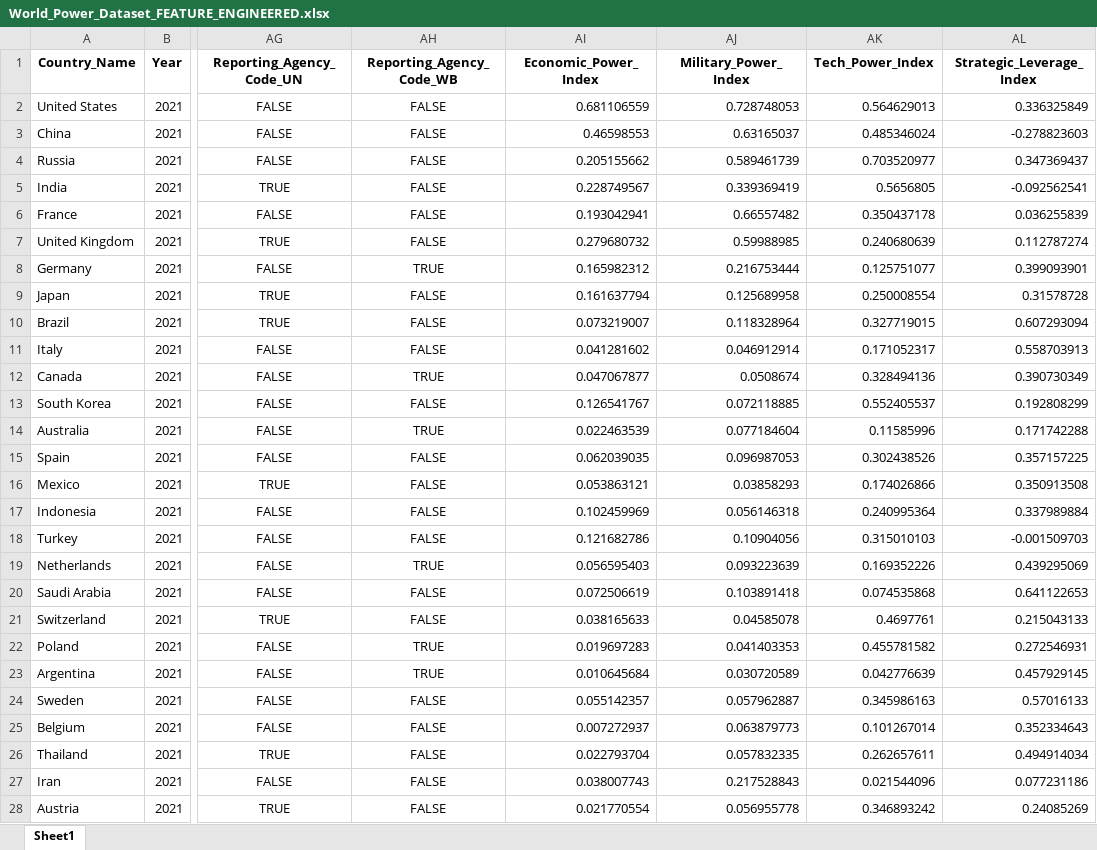
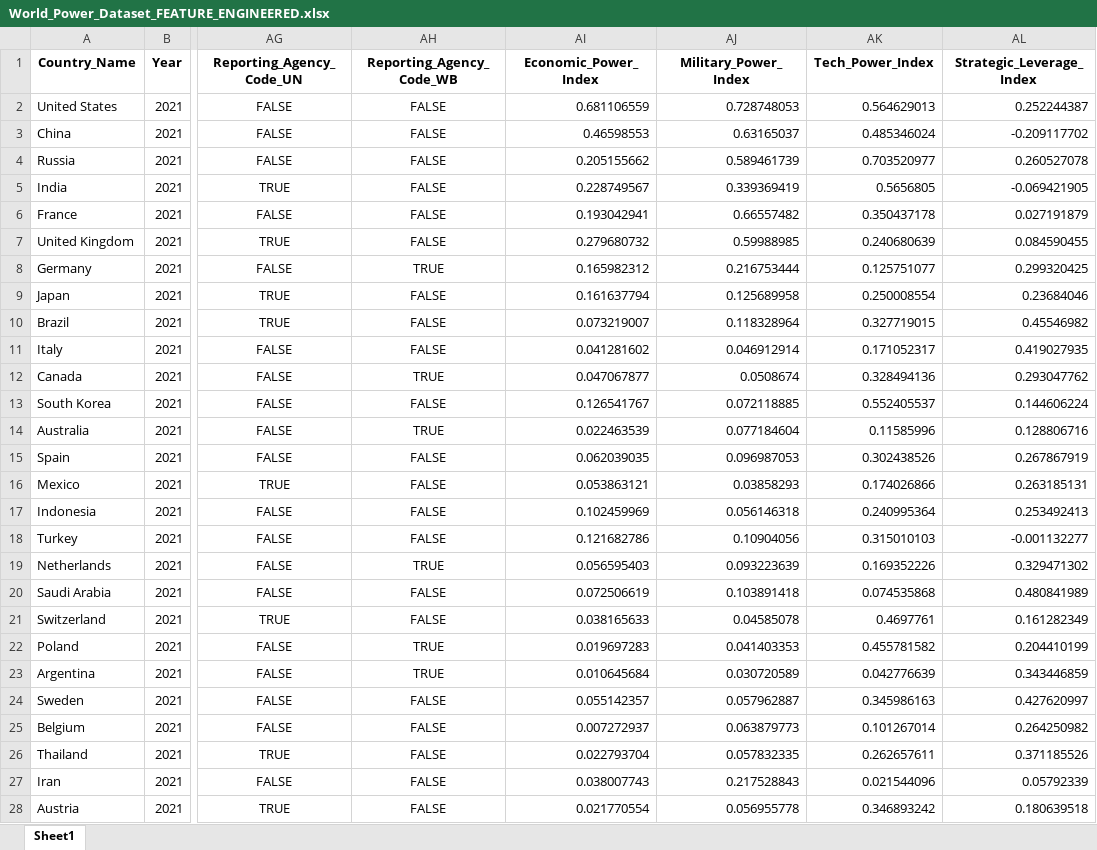
Before and after one commit to PrachiDashrath/World-Power-Index-Analysis, an Excel workbook: data/World_Power_Dataset_FEATURE_ENGINEERED.xlsx, sheet Sheet1, drawn as a sheet; only a part is shown, gaps mark what is left out; values as stored, in another font and other column widths than the file's, no borders; the diff covers the shown part only; the diff names each change by its address in the sheet, - before the commit and + after, or states it on an @@ line.

```diff
--- a/data/World_Power_Dataset_FEATURE_ENGINEERED.xlsx (sheet Sheet1)
+++ b/data/World_Power_Dataset_FEATURE_ENGINEERED.xlsx (sheet Sheet1)
-AL2 (Strategic_Leverage_Index): 0.336325849
+AL2 (Strategic_Leverage_Index): 0.252244387
-AL3 (Strategic_Leverage_Index): -0.278823603
+AL3 (Strategic_Leverage_Index): -0.209117702
-AL4 (Strategic_Leverage_Index): 0.347369437
+AL4 (Strategic_Leverage_Index): 0.260527078
-AL5 (Strategic_Leverage_Index): -0.092562541
+AL5 (Strategic_Leverage_Index): -0.069421905
-AL6 (Strategic_Leverage_Index): 0.036255839
+AL6 (Strategic_Leverage_Index): 0.027191879
-AL7 (Strategic_Leverage_Index): 0.112787274
+AL7 (Strategic_Leverage_Index): 0.084590455
-AL8 (Strategic_Leverage_Index): 0.399093901
+AL8 (Strategic_Leverage_Index): 0.299320425
-AL9 (Strategic_Leverage_Index): 0.31578728
+AL9 (Strategic_Leverage_Index): 0.23684046
-AL10 (Strategic_Leverage_Index): 0.607293094
+AL10 (Strategic_Leverage_Index): 0.45546982
-AL11 (Strategic_Leverage_Index): 0.558703913
+AL11 (Strategic_Leverage_Index): 0.419027935
-AL12 (Strategic_Leverage_Index): 0.390730349
+AL12 (Strategic_Leverage_Index): 0.293047762
-AL13 (Strategic_Leverage_Index): 0.192808299
+AL13 (Strategic_Leverage_Index): 0.144606224
-AL14 (Strategic_Leverage_Index): 0.171742288
+AL14 (Strategic_Leverage_Index): 0.128806716
-AL15 (Strategic_Leverage_Index): 0.357157225
+AL15 (Strategic_Leverage_Index): 0.267867919
-AL16 (Strategic_Leverage_Index): 0.350913508
+AL16 (Strategic_Leverage_Index): 0.263185131
-AL17 (Strategic_Leverage_Index): 0.337989884
+AL17 (Strategic_Leverage_Index): 0.253492413
-AL18 (Strategic_Leverage_Index): -0.001509703
+AL18 (Strategic_Leverage_Index): -0.001132277
-AL19 (Strategic_Leverage_Index): 0.439295069
+AL19 (Strategic_Leverage_Index): 0.329471302
-AL20 (Strategic_Leverage_Index): 0.641122653
+AL20 (Strategic_Leverage_Index): 0.480841989
-AL21 (Strategic_Leverage_Index): 0.215043133
+AL21 (Strategic_Leverage_Index): 0.161282349
-AL22 (Strategic_Leverage_Index): 0.272546931
+AL22 (Strategic_Leverage_Index): 0.204410199
-AL23 (Strategic_Leverage_Index): 0.457929145
+AL23 (Strategic_Leverage_Index): 0.343446859
-AL24 (Strategic_Leverage_Index): 0.57016133
+AL24 (Strategic_Leverage_Index): 0.427620997
-AL25 (Strategic_Leverage_Index): 0.352334643
+AL25 (Strategic_Leverage_Index): 0.264250982
-AL26 (Strategic_Leverage_Index): 0.494914034
+AL26 (Strategic_Leverage_Index): 0.371185526
-AL27 (Strategic_Leverage_Index): 0.077231186
+AL27 (Strategic_Leverage_Index): 0.05792339
-AL28 (Strategic_Leverage_Index): 0.24085269
+AL28 (Strategic_Leverage_Index): 0.180639518
```
Also changed, not shown: 597 edited cells elsewhere in this sheet, data/World_Power_Dataset_CLEANED.xlsx, 3 other files.
